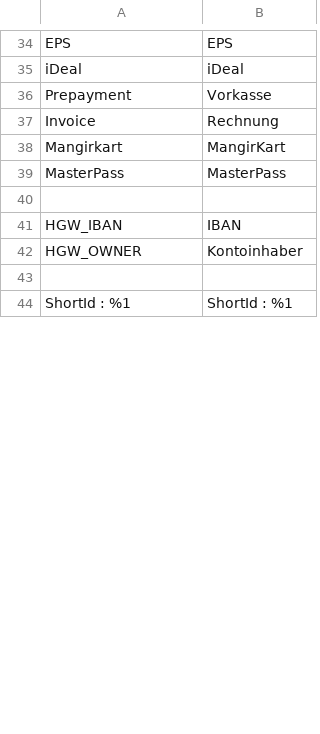
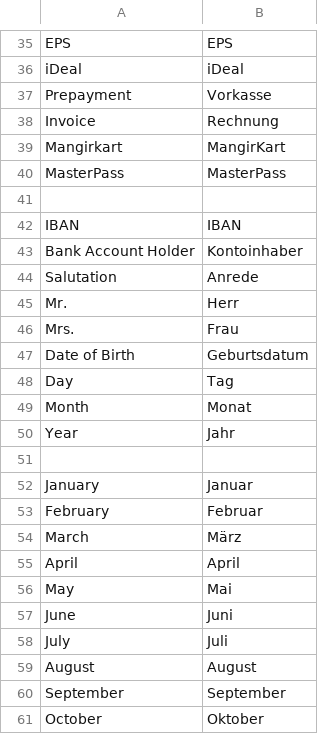
Before and after one commit to heidelpay/magento2, a CSV file: i18n/de_DE.csv, drawn as a sheet; only a part is shown, gaps mark what is left out; the shorter side is filled out with more unchanged rows; the diff covers the shown part only.

```diff
--- a/i18n/de_DE.csv
+++ b/i18n/de_DE.csv
@@ -40,3 +41,21 @@
 
-"HGW_IBAN", "IBAN"
-"HGW_OWNER", "Kontoinhaber"
+"IBAN", "IBAN"
+"Bank Account Holder", "Kontoinhaber"
+"Salutation", "Anrede"
+"Mr.", "Herr"
+"Mrs.", "Frau"
+"Date of Birth", "Geburtsdatum"
+"Day","Tag"
+"Month","Monat"
+"Year","Jahr"
+
+"January","Januar"
+"February","Februar"
+"March","März"
+"April","April"
+"May","Mai"
+"June","Juni"
+"July","Juli"
+"August","August"
+"September","September"
+"October","Oktober"
```
Also changed, not shown: 5 added rows and 16 edited cells elsewhere in this file, i18n/en_US.csv, 19 other files.
